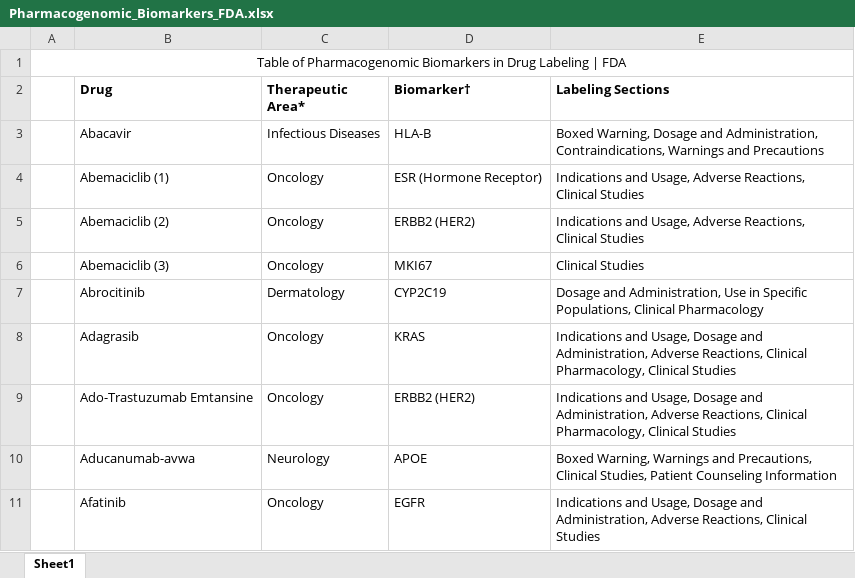
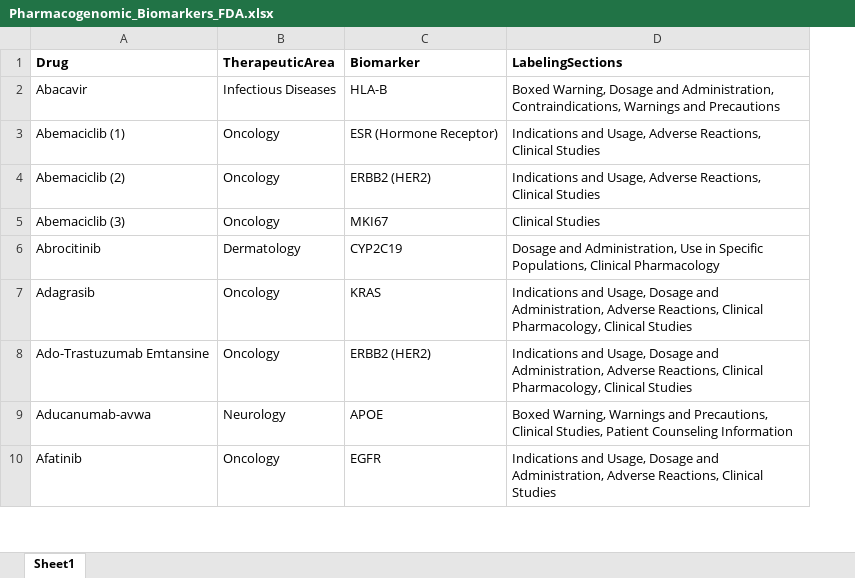
Before and after one commit to amanbioinfo/ML_based_Scaffold_Prediction, an Excel workbook: DrugEnricher/Pharmacogenomic_Biomarkers_FDA.xlsx, sheet Sheet1, drawn as a sheet; only a part is shown; values as stored, in another font and other column widths than the file's, no borders; removed rows and columns are numbered as before the commit, all else as after; the diff names each change by its address in the sheet, - before the commit and + after, or states it on an @@ line.

Commit message:
Add files via upload

```diff
--- a/DrugEnricher/Pharmacogenomic_Biomarkers_FDA.xlsx (sheet Sheet1)
+++ b/DrugEnricher/Pharmacogenomic_Biomarkers_FDA.xlsx (sheet Sheet1)
-column A, empty
-row 1: Table of Pharmacogenomic Biomarkers in Drug Labeling | FDA
-B1: Therapeutic Area*
+B1: TherapeuticArea
-C1: Biomarker†
+C1: Biomarker
-D1: Labeling Sections
+D1: LabelingSections
```
